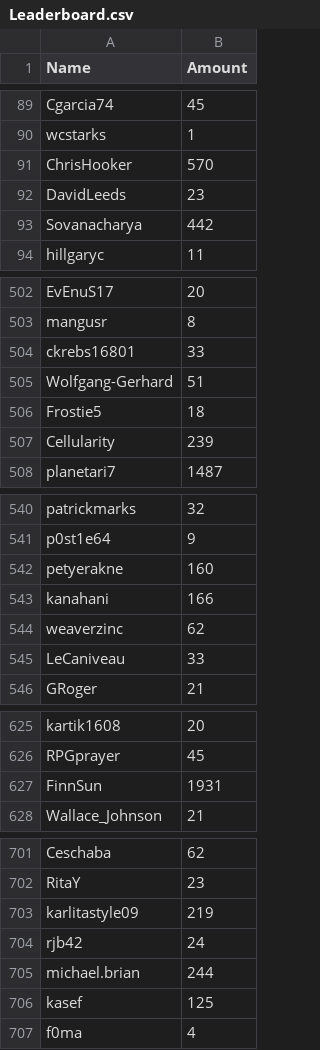
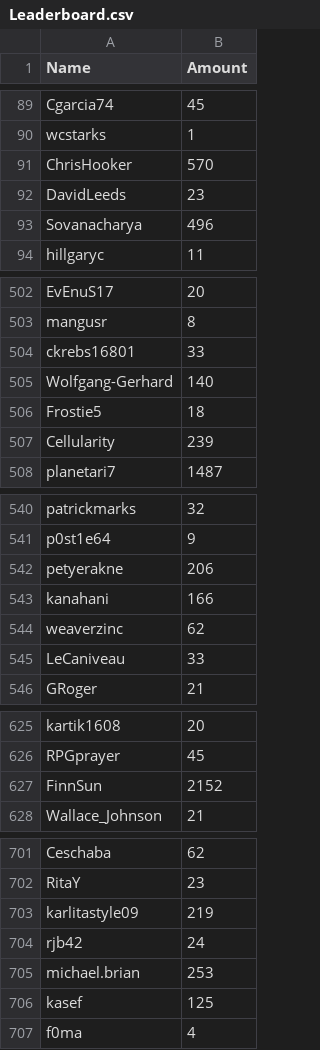
Before and after one commit to MurawskiC1/Swift-Research, a CSV file: CSVExports/Leaderboard.csv, drawn as a sheet; only a part is shown, gaps mark what is left out; the diff covers the shown part only.

```diff
--- a/CSVExports/Leaderboard.csv
+++ b/CSVExports/Leaderboard.csv
@@ -92,3 +92,3 @@ ChrisHooker,570
 DavidLeeds,23
-Sovanacharya,442
+Sovanacharya,496
 hillgaryc,11
@@ -504,3 +504,3 @@ mangusr,8
 ckrebs16801,33
-Wolfgang-Gerhard,51
+Wolfgang-Gerhard,140
 Frostie5,18
@@ -541,3 +541,3 @@ patrickmarks,32
 p0st1e64,9
-petyerakne,160
+petyerakne,206
 kanahani,166
@@ -626,3 +626,3 @@ kartik1608,20
 RPGprayer,45
-FinnSun,1931
+FinnSun,2152
 Wallace_Johnson,21
@@ -704,3 +704,3 @@ karlitastyle09,219
 rjb42,24
-michael.brian,244
+michael.brian,253
 kasef,125
```
Also changed, not shown: 43 added rows and 28 edited cells elsewhere in this file, CSVExports/Pulse_Location.csv, CSVExports/Pulse_Shape.csv, 1 other file.
